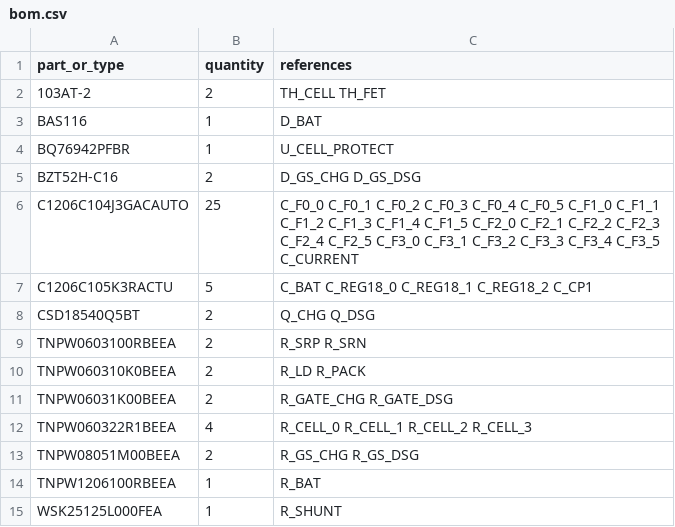
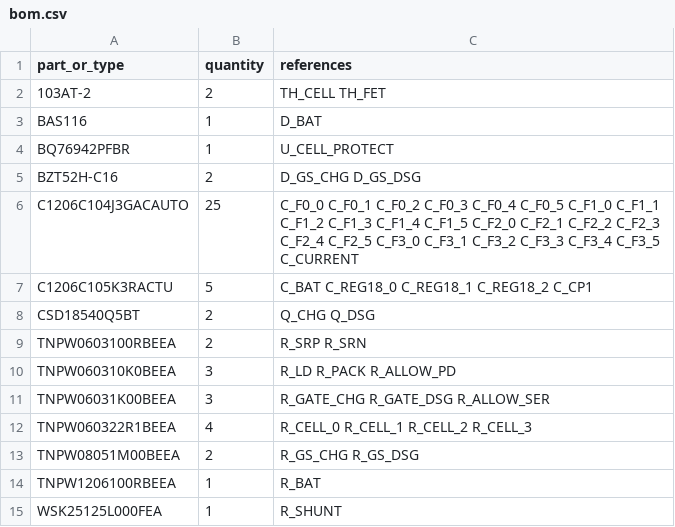
Before and after one commit to meganetaaan/stack-chan-mujoco, a CSV file: schematics/power/battery_protection_integration_candidate_v1/bom.csv, drawn as a sheet.

```diff
--- a/schematics/power/battery_protection_integration_candidate_v1/bom.csv
+++ b/schematics/power/battery_protection_integration_candidate_v1/bom.csv
@@ -9,4 +9,4 @@ CSD18540Q5BT,2,Q_CHG Q_DSG
 TNPW0603100RBEEA,2,R_SRP R_SRN
-TNPW060310K0BEEA,2,R_LD R_PACK
-TNPW06031K00BEEA,2,R_GATE_CHG R_GATE_DSG
+TNPW060310K0BEEA,3,R_LD R_PACK R_ALLOW_PD
+TNPW06031K00BEEA,3,R_GATE_CHG R_GATE_DSG R_ALLOW_SER
 TNPW060322R1BEEA,4,R_CELL_0 R_CELL_1 R_CELL_2 R_CELL_3
```
Also changed, not shown: schematics/power/battery_protection_integration_candidate_v1/connections.csv, 4 other files.
